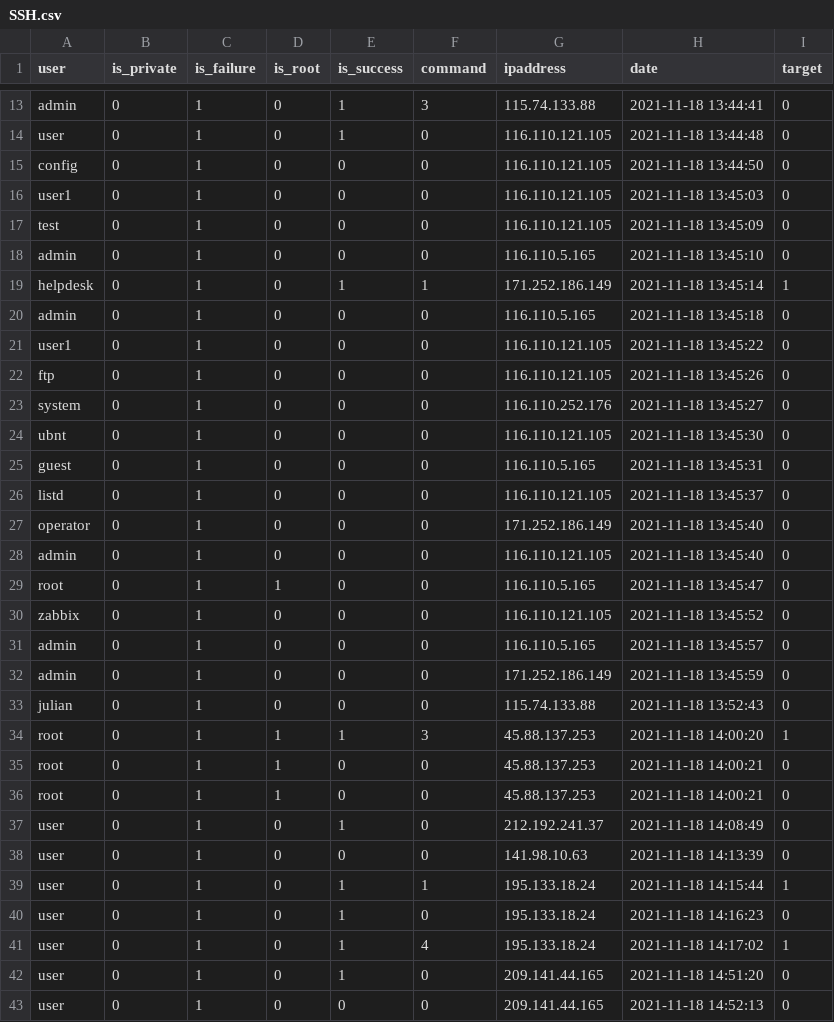
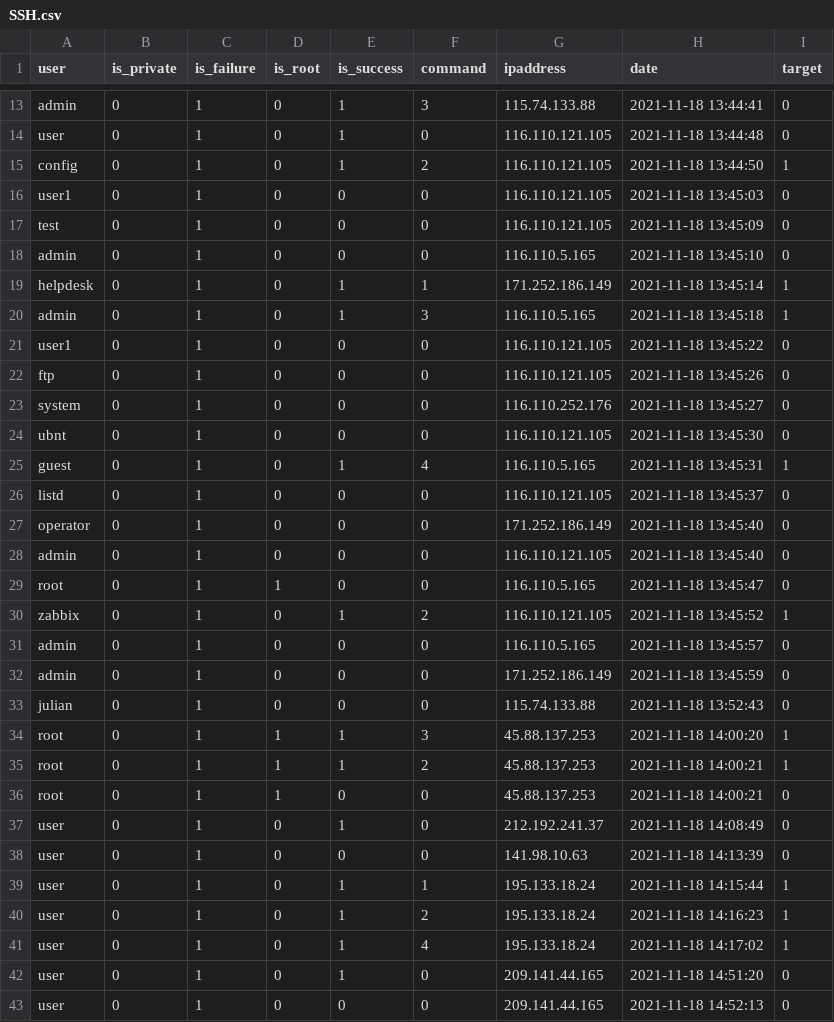
Before and after one commit to skywonder987/data, a CSV file: SSH.csv, drawn as a sheet; only a part is shown, gaps mark what is left out.

Commit message:
Update SSH.csv

```diff
--- a/SSH.csv
+++ b/SSH.csv
@@ -14,3 +14,3 @@ admin,0,1,0,1,3,115.74.133.88,2021-11-18 13:44:41,0
 user,0,1,0,1,0,116.110.121.105,2021-11-18 13:44:48,0
-config,0,1,0,0,0,116.110.121.105,2021-11-18 13:44:50,0
+config,0,1,0,1,2,116.110.121.105,2021-11-18 13:44:50,1
 user1,0,1,0,0,0,116.110.121.105,2021-11-18 13:45:03,0
@@ -19,3 +19,3 @@ admin,0,1,0,0,0,116.110.5.165,2021-11-18 13:45:10,0
 helpdesk,0,1,0,1,1,171.252.186.149,2021-11-18 13:45:14,1
-admin,0,1,0,0,0,116.110.5.165,2021-11-18 13:45:18,0
+admin,0,1,0,1,3,116.110.5.165,2021-11-18 13:45:18,1
 user1,0,1,0,0,0,116.110.121.105,2021-11-18 13:45:22,0
@@ -24,3 +24,3 @@ system,0,1,0,0,0,116.110.252.176,2021-11-18 13:45:27,0
 ubnt,0,1,0,0,0,116.110.121.105,2021-11-18 13:45:30,0
-guest,0,1,0,0,0,116.110.5.165,2021-11-18 13:45:31,0
+guest,0,1,0,1,4,116.110.5.165,2021-11-18 13:45:31,1
 listd,0,1,0,0,0,116.110.121.105,2021-11-18 13:45:37,0
@@ -29,3 +29,3 @@ admin,0,1,0,0,0,116.110.121.105,2021-11-18 13:45:40,0
 root,0,1,1,0,0,116.110.5.165,2021-11-18 13:45:47,0
-zabbix,0,1,0,0,0,116.110.121.105,2021-11-18 13:45:52,0
+zabbix,0,1,0,1,2,116.110.121.105,2021-11-18 13:45:52,1
 admin,0,1,0,0,0,116.110.5.165,2021-11-18 13:45:57,0
@@ -34,3 +34,3 @@ julian,0,1,0,0,0,115.74.133.88,2021-11-18 13:52:43,0
 root,0,1,1,1,3,45.88.137.253,2021-11-18 14:00:20,1
-root,0,1,1,0,0,45.88.137.253,2021-11-18 14:00:21,0
+root,0,1,1,1,2,45.88.137.253,2021-11-18 14:00:21,1
 root,0,1,1,0,0,45.88.137.253,2021-11-18 14:00:21,0
@@ -39,3 +39,3 @@ user,0,1,0,0,0,141.98.10.63,2021-11-18 14:13:39,0
 user,0,1,0,1,1,195.133.18.24,2021-11-18 14:15:44,1
-user,0,1,0,1,0,195.133.18.24,2021-11-18 14:16:23,0
+user,0,1,0,1,2,195.133.18.24,2021-11-18 14:16:23,1
 user,0,1,0,1,4,195.133.18.24,2021-11-18 14:17:02,1
```
